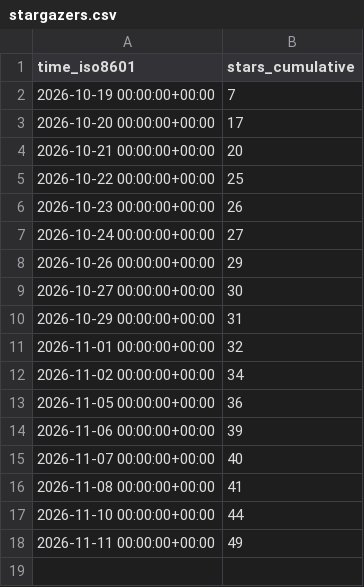
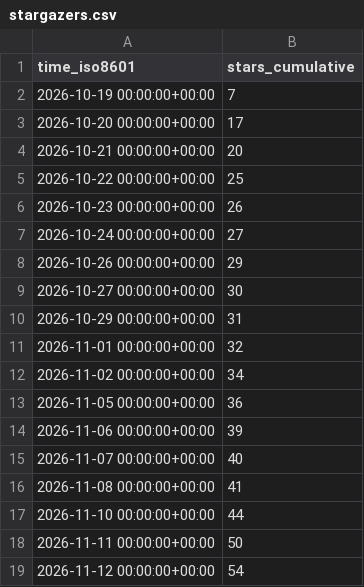
Before and after one commit to DuskXi/spaceknife-stats, a CSV file: DuskXi/SpaceKnife/ghrs-data/stargazers.csv, drawn as a sheet.

```diff
--- a/DuskXi/SpaceKnife/ghrs-data/stargazers.csv
+++ b/DuskXi/SpaceKnife/ghrs-data/stargazers.csv
@@ -17,2 +17,3 @@ time_iso8601,stars_cumulative
 2026-11-10 00:00:00+00:00,44
-2026-11-11 00:00:00+00:00,49
+2026-11-11 00:00:00+00:00,50
+2026-11-12 00:00:00+00:00,54
```
